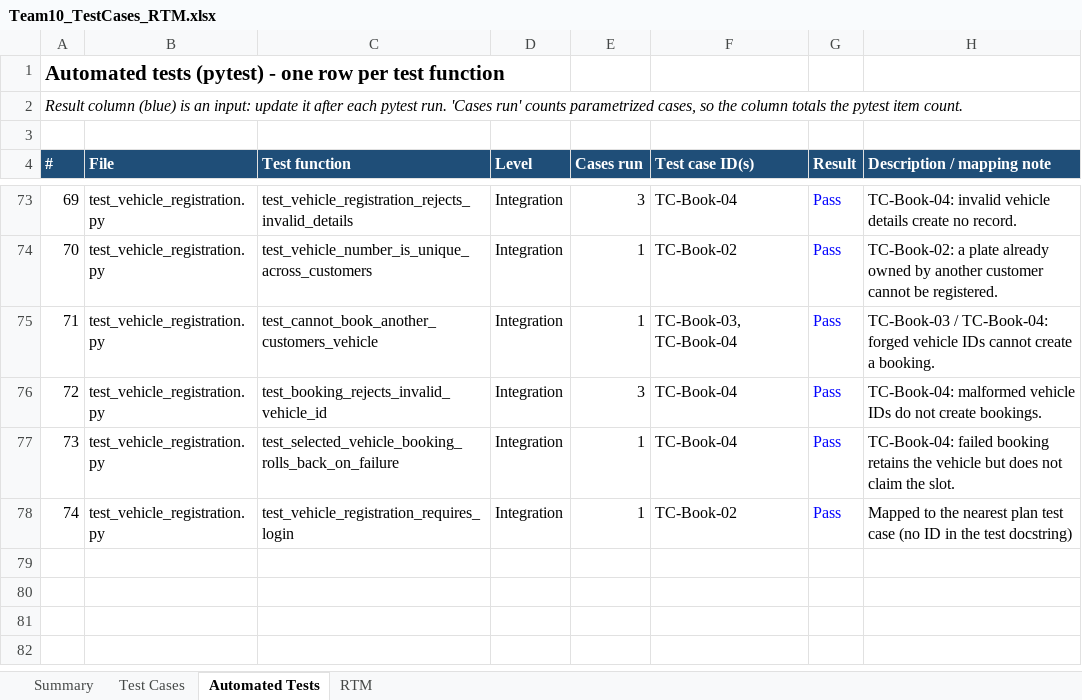
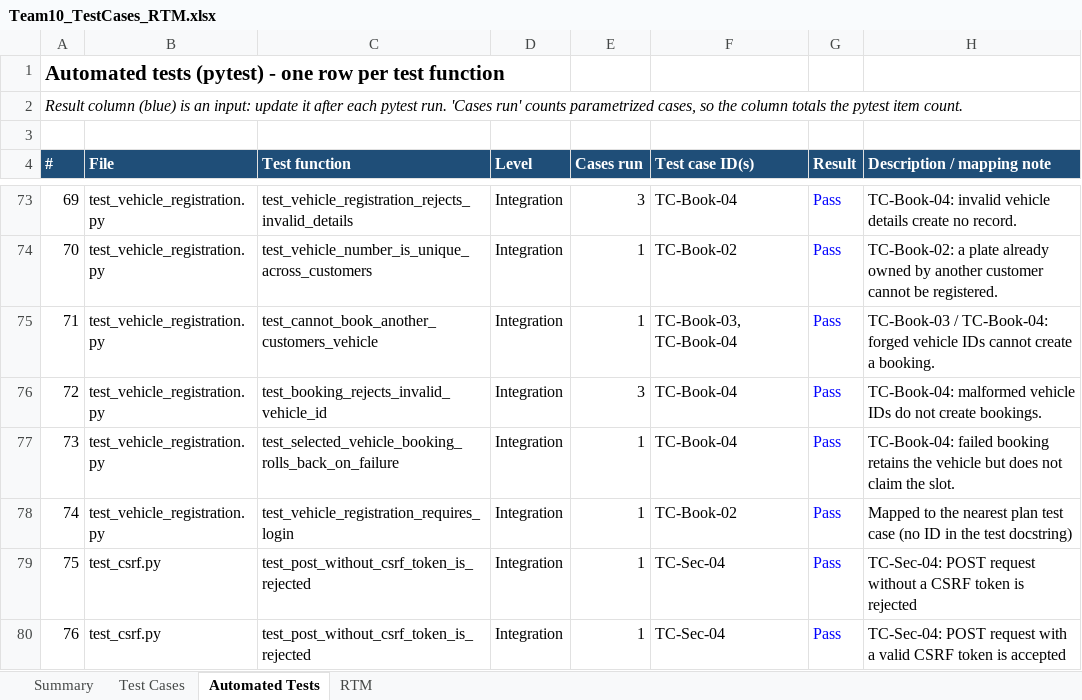
Before and after one commit to Team10-VPS/vehicle_parking_system, an Excel workbook: docs/Team10_TestCases_RTM.xlsx, sheet Automated Tests, drawn as a sheet; only a part is shown, gaps mark what is left out; values as stored, in another font and other column widths than the file's, no borders; the diff names each change by its address in the sheet, - before the commit and + after, or states it on an @@ line.

Commit message:
docs: finalize Sprint 2 test documentation and deviations

```diff
--- a/docs/Team10_TestCases_RTM.xlsx (sheet Automated Tests)
+++ b/docs/Team10_TestCases_RTM.xlsx (sheet Automated Tests)
+row 79: 75 | test_csrf.py | test_post_without_csrf_token_is_rejected | Integration | 1 | TC-Sec-04 | Pass | TC-Sec-04: POST request without a CSRF token is rejected
+row 80: 76 | test_csrf.py | test_post_without_csrf_token_is_rejected | Integration | 1 | TC-Sec-04 | Pass | TC-Sec-04: POST request with a valid CSRF token is accepted
```
Also changed, not shown: sheet Summary, 1 other file.
